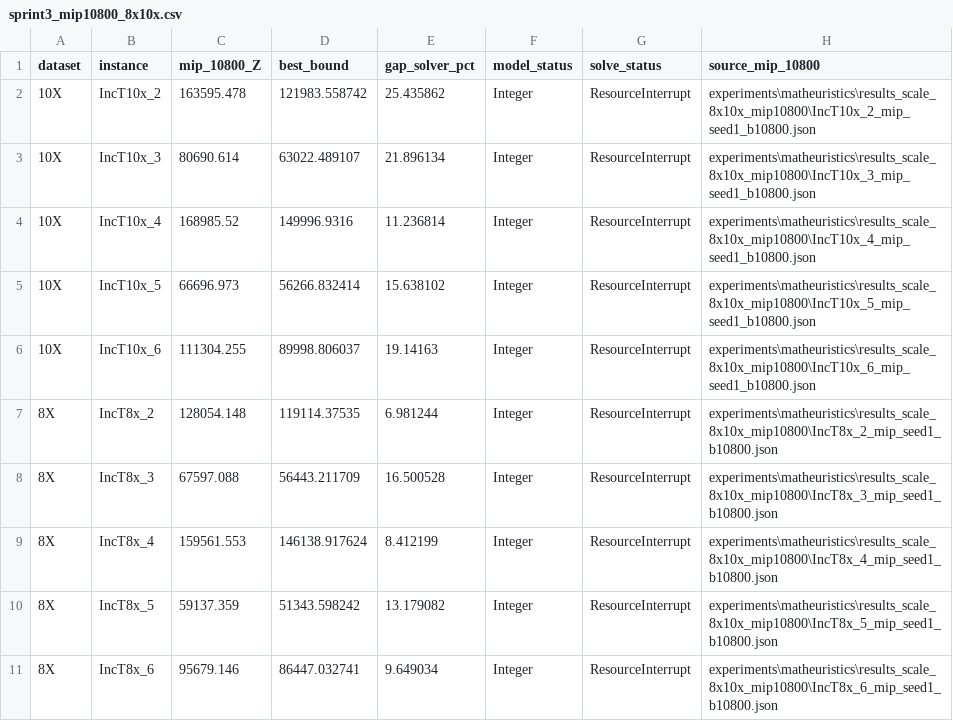
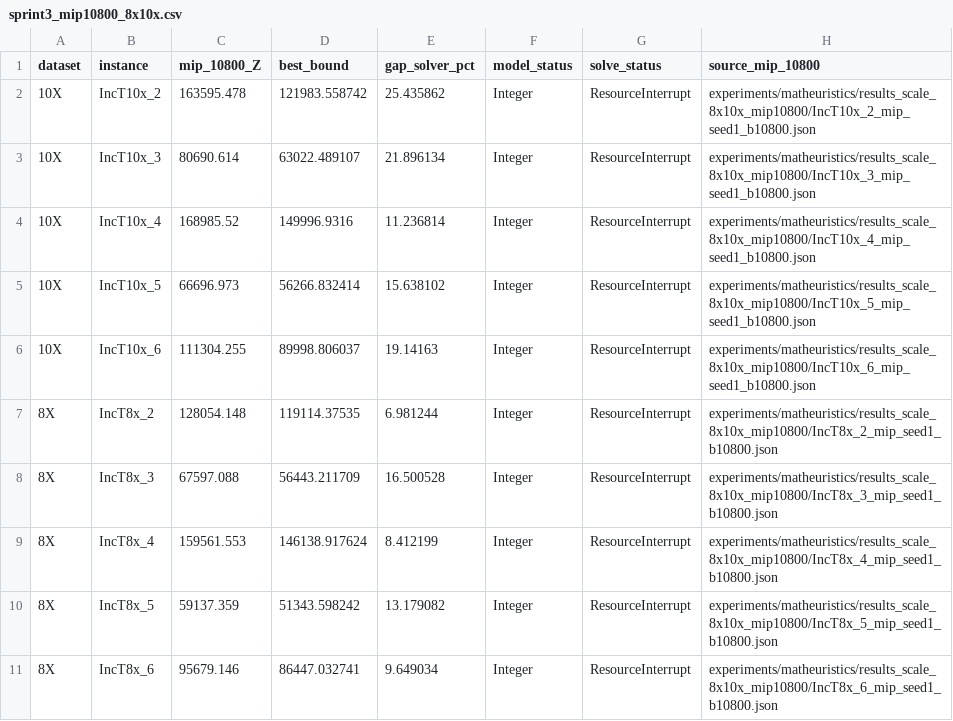
Before and after one commit to daleluche/Treibacher, a CSV file: analysis/output/sprint3_mip10800_8x10x.csv, drawn as a sheet.

```diff
--- a/analysis/output/sprint3_mip10800_8x10x.csv
+++ b/analysis/output/sprint3_mip10800_8x10x.csv
@@ -1,11 +1,11 @@
 dataset,instance,mip_10800_Z,best_bound,gap_solver_pct,model_status,solve_status,source_mip_10800
-10X,IncT10x_2,163595.478,121983.558742,25.435862,Integer,ResourceInterrupt,experiments\matheuristics\results_scale_8x10x_mip10800\IncT10x_2_mip_seed1_b10800.json
-10X,IncT10x_3,80690.614,63022.489107,21.896134,Integer,ResourceInterrupt,experiments\matheuristics\results_scale_8x10x_mip10800\IncT10x_3_mip_seed1_b10800.json
-10X,IncT10x_4,168985.52,149996.9316,11.236814,Integer,ResourceInterrupt,experiments\matheuristics\results_scale_8x10x_mip10800\IncT10x_4_mip_seed1_b10800.json
-10X,IncT10x_5,66696.973,56266.832414,15.638102,Integer,ResourceInterrupt,experiments\matheuristics\results_scale_8x10x_mip10800\IncT10x_5_mip_seed1_b10800.json
-10X,IncT10x_6,111304.255,89998.806037,19.14163,Integer,ResourceInterrupt,experiments\matheuristics\results_scale_8x10x_mip10800\IncT10x_6_mip_seed1_b10800.json
-8X,IncT8x_2,128054.148,119114.37535,6.981244,Integer,ResourceInterrupt,experiments\matheuristics\results_scale_8x10x_mip10800\IncT8x_2_mip_seed1_b10800.json
-8X,IncT8x_3,67597.088,56443.211709,16.500528,Integer,ResourceInterrupt,experiments\matheuristics\results_scale_8x10x_mip10800\IncT8x_3_mip_seed1_b10800.json
-8X,IncT8x_4,159561.553,146138.917624,8.412199,Integer,ResourceInterrupt,experiments\matheuristics\results_scale_8x10x_mip10800\IncT8x_4_mip_seed1_b10800.json
-8X,IncT8x_5,59137.359,51343.598242,13.179082,Integer,ResourceInterrupt,experiments\matheuristics\results_scale_8x10x_mip10800\IncT8x_5_mip_seed1_b10800.json
-8X,IncT8x_6,95679.146,86447.032741,9.649034,Integer,ResourceInterrupt,experiments\matheuristics\results_scale_8x10x_mip10800\IncT8x_6_mip_seed1_b10800.json
+10X,IncT10x_2,163595.478,121983.558742,25.435862,Integer,ResourceInterrupt,experiments/matheuristics/results_scale_8x10x_mip10800/IncT10x_2_mip_seed1_b10800.json
+10X,IncT10x_3,80690.614,63022.489107,21.896134,Integer,ResourceInterrupt,experiments/matheuristics/results_scale_8x10x_mip10800/IncT10x_3_mip_seed1_b10800.json
+10X,IncT10x_4,168985.52,149996.9316,11.236814,Integer,ResourceInterrupt,experiments/matheuristics/results_scale_8x10x_mip10800/IncT10x_4_mip_seed1_b10800.json
+10X,IncT10x_5,66696.973,56266.832414,15.638102,Integer,ResourceInterrupt,experiments/matheuristics/results_scale_8x10x_mip10800/IncT10x_5_mip_seed1_b10800.json
+10X,IncT10x_6,111304.255,89998.806037,19.14163,Integer,ResourceInterrupt,experiments/matheuristics/results_scale_8x10x_mip10800/IncT10x_6_mip_seed1_b10800.json
+8X,IncT8x_2,128054.148,119114.37535,6.981244,Integer,ResourceInterrupt,experiments/matheuristics/results_scale_8x10x_mip10800/IncT8x_2_mip_seed1_b10800.json
+8X,IncT8x_3,67597.088,56443.211709,16.500528,Integer,ResourceInterrupt,experiments/matheuristics/results_scale_8x10x_mip10800/IncT8x_3_mip_seed1_b10800.json
+8X,IncT8x_4,159561.553,146138.917624,8.412199,Integer,ResourceInterrupt,experiments/matheuristics/results_scale_8x10x_mip10800/IncT8x_4_mip_seed1_b10800.json
+8X,IncT8x_5,59137.359,51343.598242,13.179082,Integer,ResourceInterrupt,experiments/matheuristics/results_scale_8x10x_mip10800/IncT8x_5_mip_seed1_b10800.json
+8X,IncT8x_6,95679.146,86447.032741,9.649034,Integer,ResourceInterrupt,experiments/matheuristics/results_scale_8x10x_mip10800/IncT8x_6_mip_seed1_b10800.json
```
Also changed, not shown: analysis/output/comparison_table.csv, analysis/output/master_instances.csv, 9 other files.
